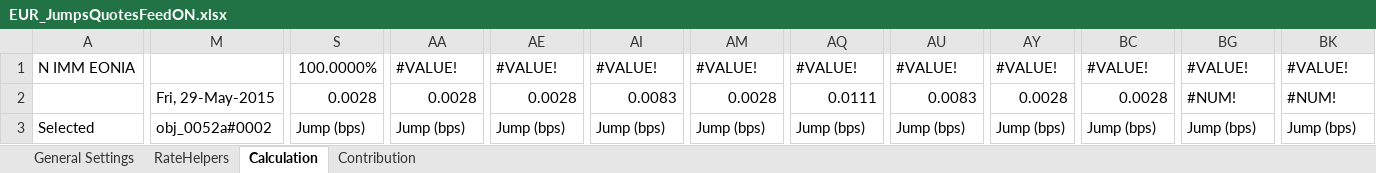
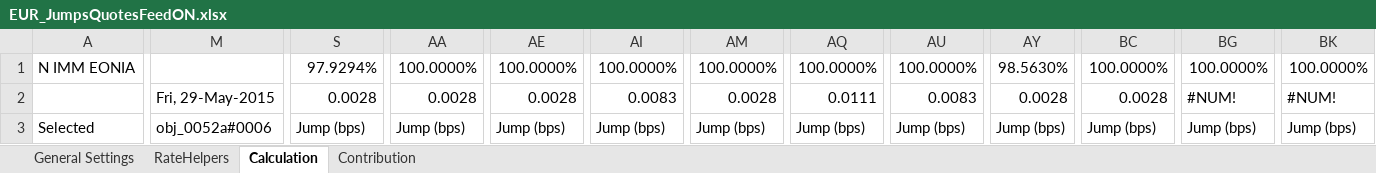
Before and after one commit to eehlers/QuantLibXL, an Excel workbook: Data2/XLS/EUR/EUR_JumpsQuotesFeedON.xlsx, sheet Calculation, drawn as a sheet; only a part is shown, gaps mark what is left out; values as stored, in another font and other column widths than the file's, no cell formats; charts and pictures not drawn; the diff covers the shown part only; the diff names each change by its address in the sheet, - before the commit and + after, or states it on an @@ line.

```diff
--- a/Data2/XLS/EUR/EUR_JumpsQuotesFeedON.xlsx (sheet Calculation)
+++ b/Data2/XLS/EUR/EUR_JumpsQuotesFeedON.xlsx (sheet Calculation)
-S1: 100.0000%
+S1: 97.9294%
-AA1: #VALUE!
+AA1: 100.0000%
-AE1: #VALUE!
+AE1: 100.0000%
-AI1: #VALUE!
+AI1: 100.0000%
-AM1: #VALUE!
+AM1: 100.0000%
-AQ1: #VALUE!
+AQ1: 100.0000%
-AU1: #VALUE!
+AU1: 100.0000%
-AY1: #VALUE!
+AY1: 98.5630%
-BC1: #VALUE!
+BC1: 100.0000%
-BG1: #VALUE!
+BG1: 100.0000%
-BK1: #VALUE!
+BK1: 100.0000%
-M3: obj_0052a#0002
+M3: obj_0052a#0006
```
Also changed, not shown: 19 added rows, 19 removed rows and 140 edited cells elsewhere in this sheet, sheet Contribution, sheet RateHelpers, sheet General Settings, cell formats, formulas that keep their value, charts or pictures, Data2/XLS/EUR/EUR_Market.xlsx.
